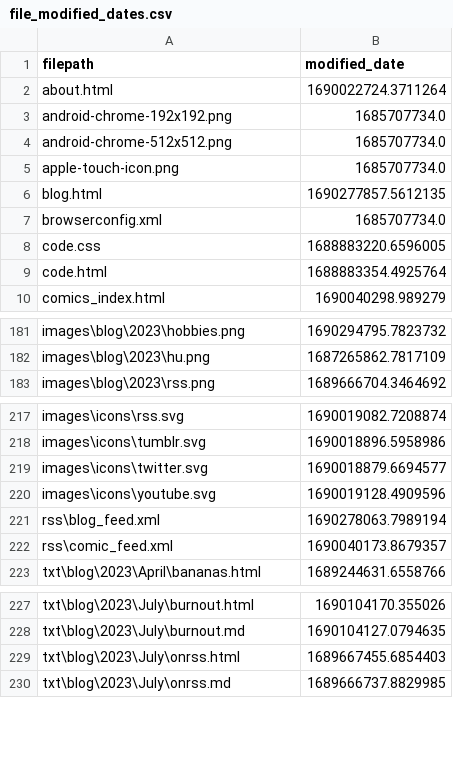
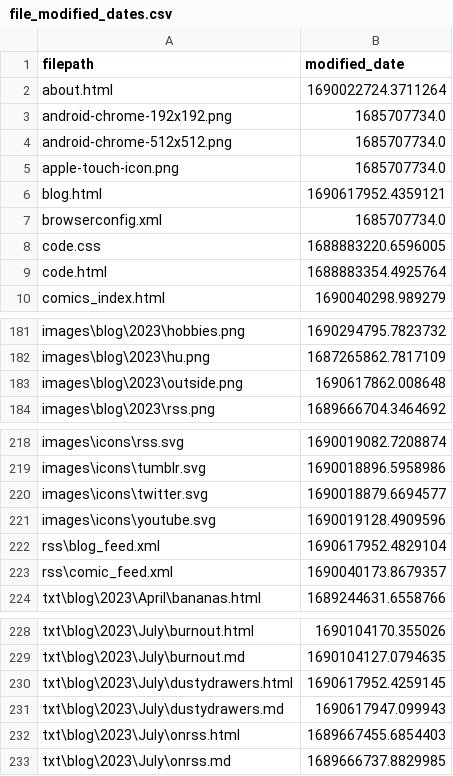
Before and after one commit to Eatkin/Homepage, a CSV file: tools/SiteUpdater/file_modified_dates.csv, drawn as a sheet; only a part is shown, gaps mark what is left out.

Commit message:
Update blogs. Verify RSS feed generation for blogs works correctly.

```diff
--- a/tools/SiteUpdater/file_modified_dates.csv
+++ b/tools/SiteUpdater/file_modified_dates.csv
@@ -5,3 +5,3 @@ android-chrome-512x512.png,1685707734.0
 apple-touch-icon.png,1685707734.0
-blog.html,1690277857.5612135
+blog.html,1690617952.4359121
 browserconfig.xml,1685707734.0
@@ -182,2 +182,3 @@ images\blog\2023\hobbies.png,1690294795.7823732
 images\blog\2023\hu.png,1687265862.7817109
+images\blog\2023\outside.png,1690617862.008648
 images\blog\2023\rss.png,1689666704.3464692
@@ -220,3 +221,3 @@ images\icons\twitter.svg,1690018879.6694577
 images\icons\youtube.svg,1690019128.4909596
-rss\blog_feed.xml,1690278063.7989194
+rss\blog_feed.xml,1690617952.4829104
 rss\comic_feed.xml,1690040173.8679357
@@ -228,2 +229,4 @@ txt\blog\2023\July\burnout.html,1690104170.355026
 txt\blog\2023\July\burnout.md,1690104127.0794635
+txt\blog\2023\July\dustydrawers.html,1690617952.4259145
+txt\blog\2023\July\dustydrawers.md,1690617947.099943
 txt\blog\2023\July\onrss.html,1689667455.6854403
```
Also changed, not shown: 5 other files.
